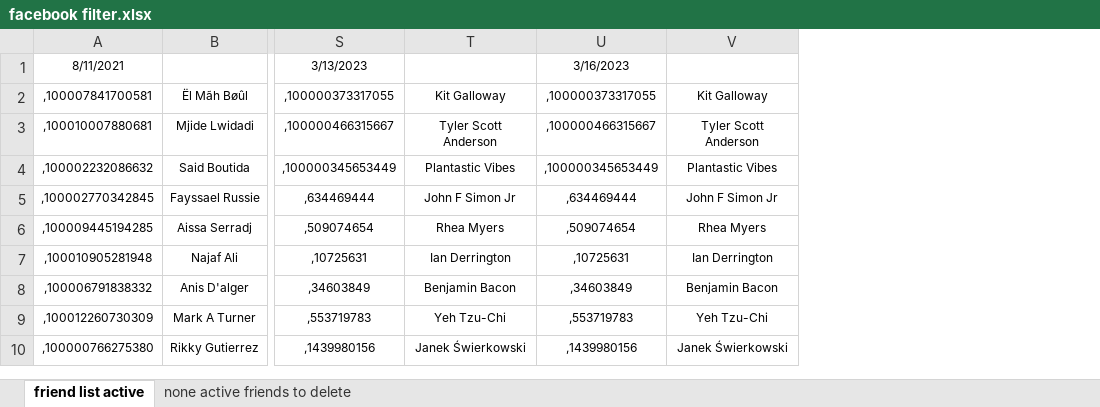
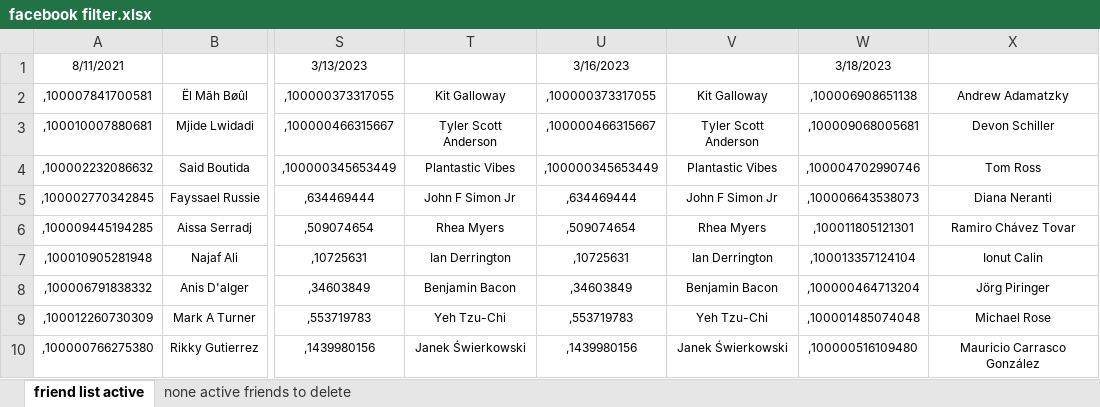
Before and after one commit to ibtisammidlet/biotune, an Excel workbook: subbind/subbind addon/idle/facebook counter-productive/facebook friend filter/facebook filter.xlsx, sheet friend list active, drawn as a sheet; only a part is shown, gaps mark what is left out; values as stored, in another font and other column widths than the file's, no borders; conditional formats not drawn; the diff names each change by its address in the sheet, - before the commit and + after, or states it on an @@ line.

```diff
--- a/subbind/subbind addon/idle/facebook counter-productive/facebook friend filter/facebook filter.xlsx (sheet friend list active)
+++ b/subbind/subbind addon/idle/facebook counter-productive/facebook friend filter/facebook filter.xlsx (sheet friend list active)
+column W, rows 1-10: 3/18/2023 | ,100006908651138 | ,100009068005681 | ,100004702990746 | ,100006643538073 | ,100011805121301 | ,100013357124104 | ,100000464713204 | ,100001485074048 | ,100000516109480
+column X, rows 2-10: Andrew Adamatzky | Devon Schiller | Tom Ross | Diana Neranti | Ramiro Chávez Tovar | Ionut Calin | Jörg Piringer | Michael Rose | Mauricio Carrasco González
```
Also changed, not shown: 4 other files.
